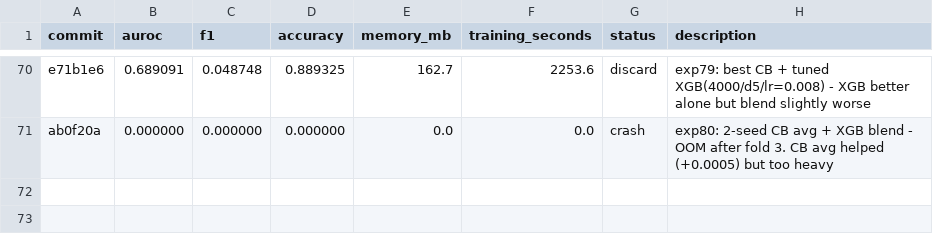
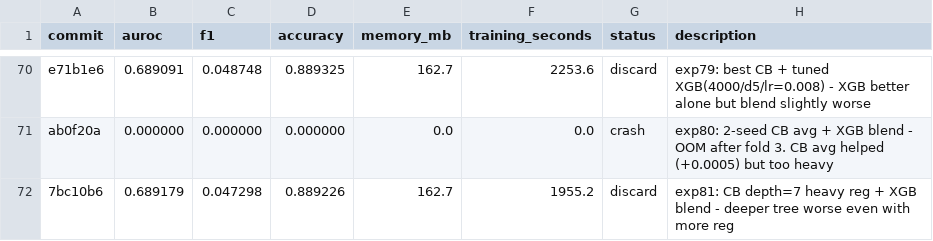
Before and after one commit to jcl347/re-admit, a TSV file: results.tsv, drawn as a sheet; only a part is shown, gaps mark what is left out.

```diff
--- a/results.tsv
+++ b/results.tsv
@@ -71 +71,2 @@ e71b1e6	0.689091	0.048748	0.889325	162.7	2253.6	discard	exp79: best CB + tuned X
 ab0f20a	0.000000	0.000000	0.000000	0.0	0.0	crash	exp80: 2-seed CB avg + XGB blend - OOM after fold 3. CB avg helped (+0.0005) but too heavy
+7bc10b6	0.689179	0.047298	0.889226	162.7	1955.2	discard	exp81: CB depth=7 heavy reg + XGB blend - deeper tree worse even with more reg
```
Also changed, not shown: 1 other file.
